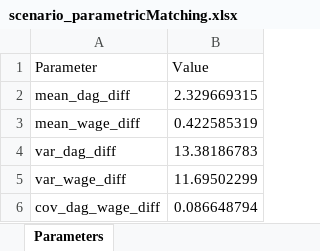
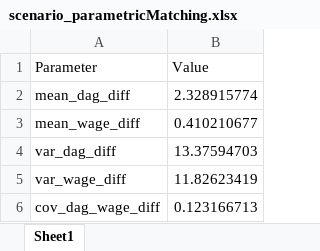
Before and after one commit to centreformicrosimulation/SimPathsEU, an Excel workbook: input/PL/scenario_parametricMatching.xlsx, sheet Sheet1, drawn as a sheet; values as stored, in another font and other column widths than the file's, no borders; the diff names each change by its address in the sheet, - before the commit and + after, or states it on an @@ line.

```diff
--- a/input/PL/scenario_parametricMatching.xlsx (sheet Sheet1)
+++ b/input/PL/scenario_parametricMatching.xlsx (sheet Sheet1)
-sheet tab: Parameters
+sheet tab: Sheet1
-B2 (Value): 2.329669315
+B2 (Value): 2.328915774
-B3 (Value): 0.422585319
+B3 (Value): 0.410210677
-B4 (Value): 13.38186783
+B4 (Value): 13.37594703
-B5 (Value): 11.69502299
+B5 (Value): 11.82623419
-B6 (Value): 0.086648794
+B6 (Value): 0.123166713
```
Also changed, not shown: input/PL/reg_RMSE.xlsx, input/PL/reg_education.xlsx, 9 other files.
